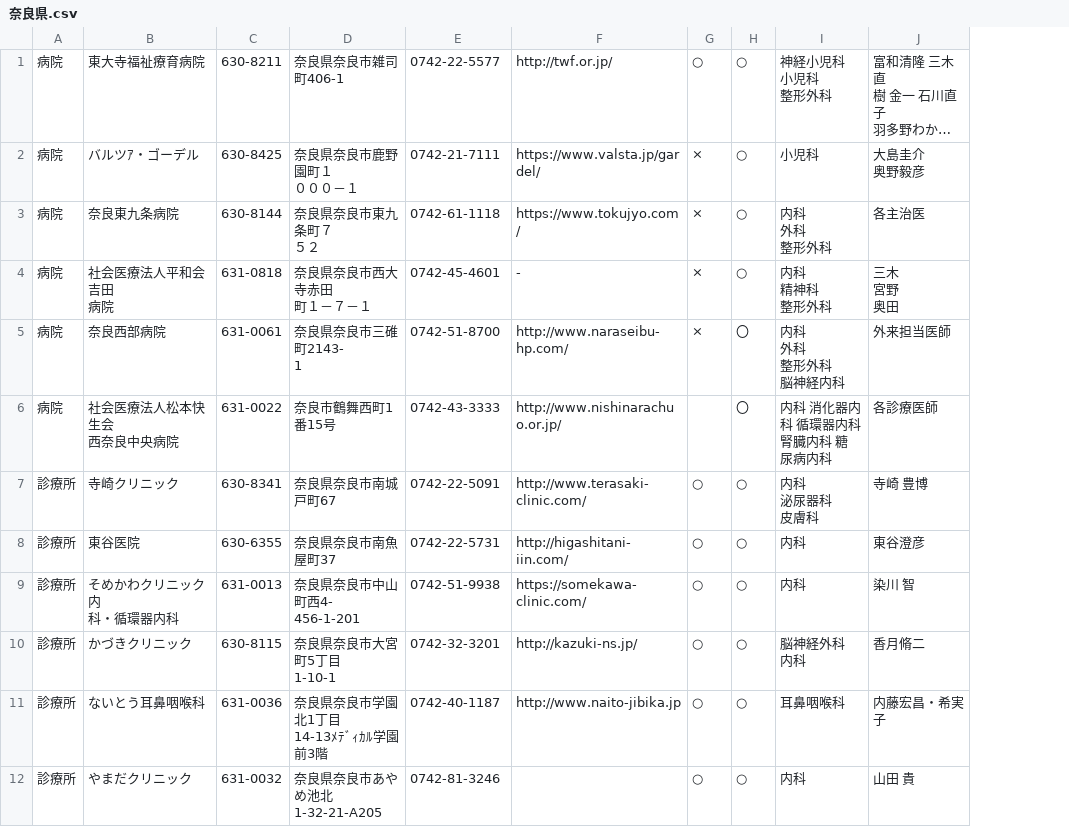
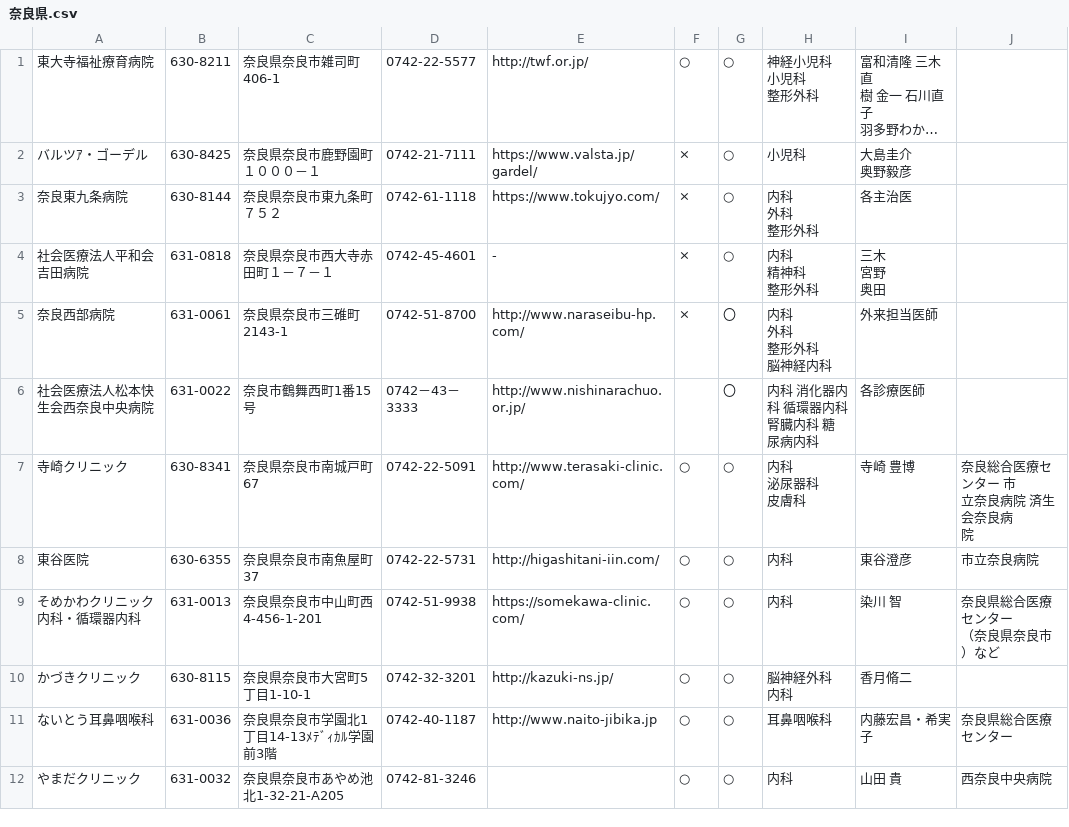
Before and after one commit to mima3/yakusyopdf, a CSV file: 20200429115221/奈良県.csv, drawn as a sheet; only a part is shown; long unchanged cells end in …; removed rows and columns are numbered as before the commit, all else as after; ↵ is a line break in a cell; the diff covers the shown part only; the diff names each change by its address in the sheet, - before the commit and + after, or states it on an @@ line.

```diff
--- a/20200429115221/奈良県.csv
+++ b/20200429115221/奈良県.csv
-column A, rows 1-12: 病院 | 病院 | 病院 | 病院 | 病院 | 病院 | 診療所 | 診療所 | 診療所 | 診療所 | 診療所 | 診療所
-column D, rows 1-12: 奈良県奈良市雑司町406-1 | 奈良県奈良市鹿野園町１ ↵ ０００－１ | 奈良県奈良市東九条町７ ↵ ５２ | 奈良県奈良市西大寺赤田 ↵ 町１－７－１ | 奈良県奈良市三碓町2143- ↵ 1 | 奈良市鶴舞西町1番15号 | 奈良県奈良市南城戸町67 | 奈良県奈良市南魚屋町37 | 奈良県奈良市中山町西4- ↵ 456-1-201 | 奈良県奈良市大宮町5丁目 ↵ 1-10-1 | 奈良県奈良市学園北1丁目 ↵ 14-13ﾒﾃﾞｨｶﾙ学園前3階 | 奈良県奈良市あやめ池北 ↵ 1-32-21-A205
+column C, rows 1-12: 奈良県奈良市雑司町406-1 | 奈良県奈良市鹿野園町１０００－１ | 奈良県奈良市東九条町７５２ | 奈良県奈良市西大寺赤田町１－７－１ | 奈良県奈良市三碓町2143-1 | 奈良市鶴舞西町1番15号 | 奈良県奈良市南城戸町67 | 奈良県奈良市南魚屋町37 | 奈良県奈良市中山町西4-456-1-201 | 奈良県奈良市大宮町5丁目1-10-1 | 奈良県奈良市学園北1丁目14-13ﾒﾃﾞｨｶﾙ学園前3階 | 奈良県奈良市あやめ池北1-32-21-A205
-column F, rows 1-11: http://twf.or.jp/ | https://www.valsta.jp/gar ↵ del/ | https://www.tokujyo.com ↵ / | - | http://www.naraseibu- ↵ hp.com/ | http://www.nishinarachu ↵ o.or.jp/ | http://www.terasaki- ↵ clinic.com/ | http://higashitani- ↵ iin.com/ | https://somekawa- ↵ clinic.com/ | http://kazuki-ns.jp/ | http://www.naito-jibika.jp
+column E, rows 1-11: http://twf.or.jp/ | https://www.valsta.jp/gardel/ | https://www.tokujyo.com/ | - | http://www.naraseibu-hp.com/ | http://www.nishinarachuo.or.jp/ | http://www.terasaki-clinic.com/ | http://higashitani-iin.com/ | https://somekawa-clinic.com/ | http://kazuki-ns.jp/ | http://www.naito-jibika.jp
+column J, rows 7-12: 奈良総合医療センター 市 ↵ 立奈良病院 済生会奈良病 ↵ 院 | 市立奈良病院 | 奈良県総合医療センター ↵ （奈良県奈良市）など |  | 奈良県総合医療センター | 西奈良中央病院
-A4: 社会医療法人平和会吉田 ↵ 病院
+A4: 社会医療法人平和会吉田病院
-A6: 社会医療法人松本快生会 ↵ 西奈良中央病院
+A6: 社会医療法人松本快生会西奈良中央病院
-D6: 0742-43-3333
+D6: 0742－43－3333
-A9: そめかわクリニック内 ↵ 科・循環器内科
+A9: そめかわクリニック内科・循環器内科
```
Also changed, not shown: 52 edited cells elsewhere in this file, 2 other files.
